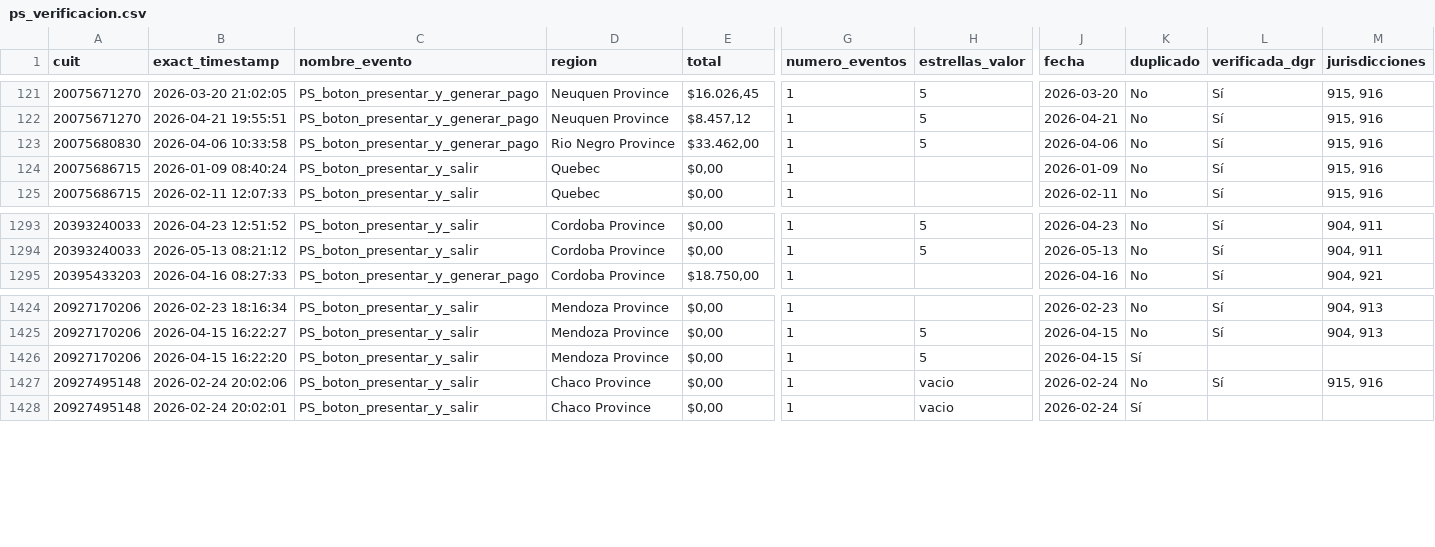
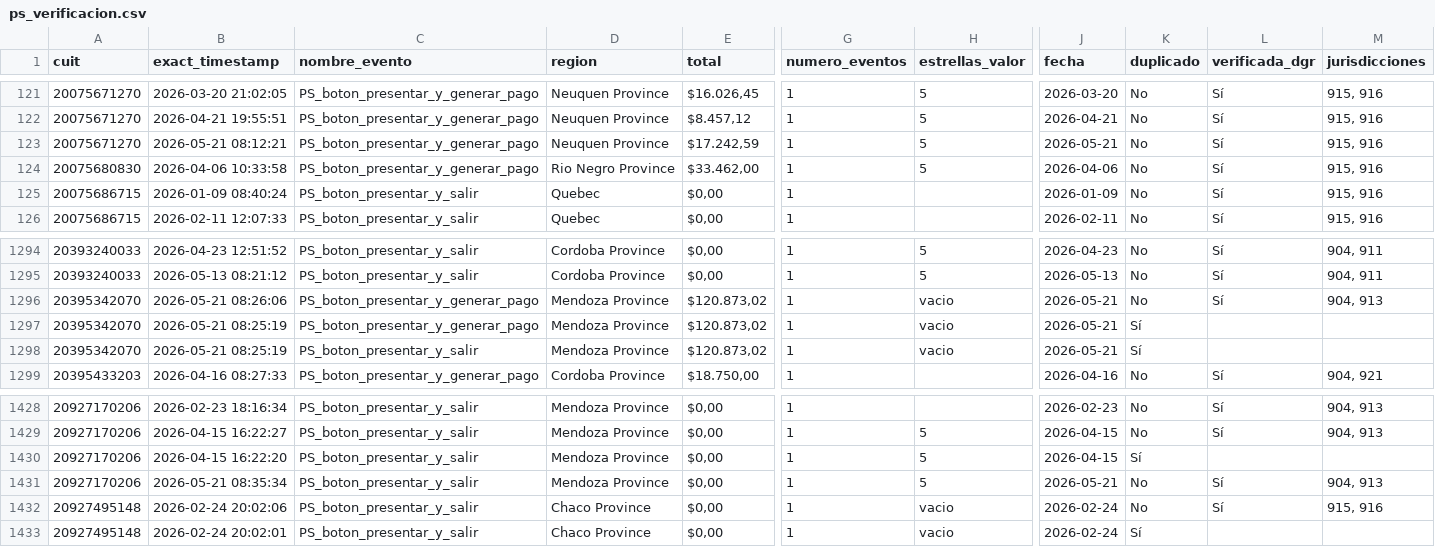
Before and after one commit to framirez-comarb/ps-verificacion-comarb, a CSV file: ps_verificacion.csv, drawn as a sheet; only a part is shown, gaps mark what is left out; rows hold the shown columns only; the diff names each change by its address in the sheet, - before the commit and + after, or states it on an @@ line.

```diff
--- a/ps_verificacion.csv
+++ b/ps_verificacion.csv
+row 123: 20075671270 | 2026-05-21 08:12:21 | PS_boton_presentar_y_generar_pago | Neuquen Province | $17.242,59 | 1 | 5 | 2026-05-21 | No | Sí | 915, 916
+row 1296: 20395342070 | 2026-05-21 08:26:06 | PS_boton_presentar_y_generar_pago | Mendoza Province | $120.873,02 | 1 | vacio | 2026-05-21 | No | Sí | 904, 913
+row 1297: 20395342070 | 2026-05-21 08:25:19 | PS_boton_presentar_y_generar_pago | Mendoza Province | $120.873,02 | 1 | vacio | 2026-05-21 | Sí
+row 1298: 20395342070 | 2026-05-21 08:25:19 | PS_boton_presentar_y_salir | Mendoza Province | $120.873,02 | 1 | vacio | 2026-05-21 | Sí
+row 1431: 20927170206 | 2026-05-21 08:35:34 | PS_boton_presentar_y_salir | Mendoza Province | $0,00 | 1 | 5 | 2026-05-21 | No | Sí | 904, 913
```
Also changed, not shown: 3 other files.
